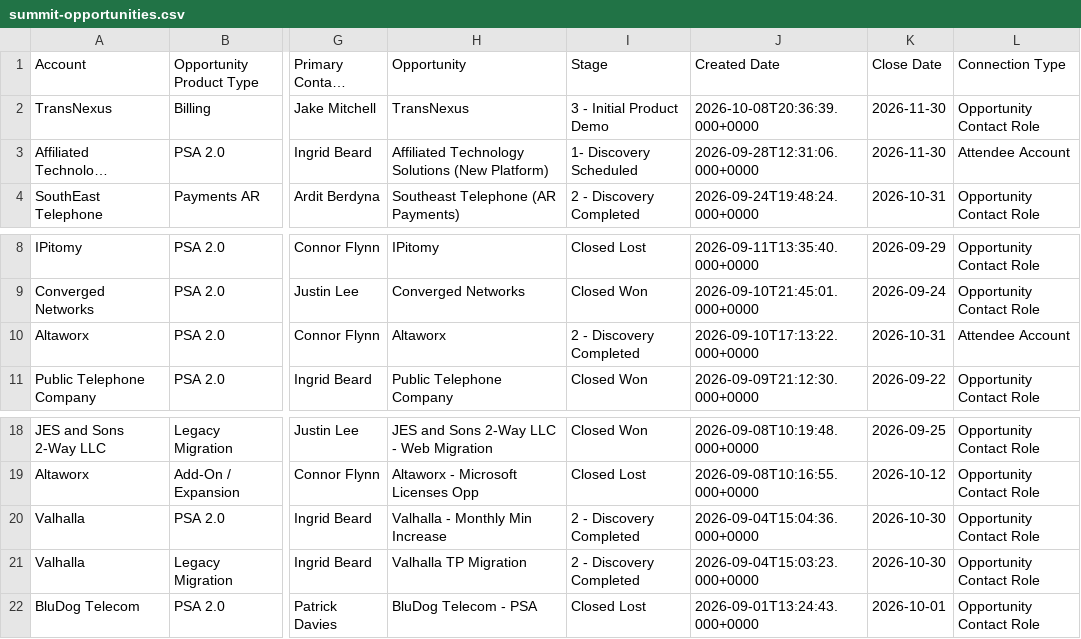
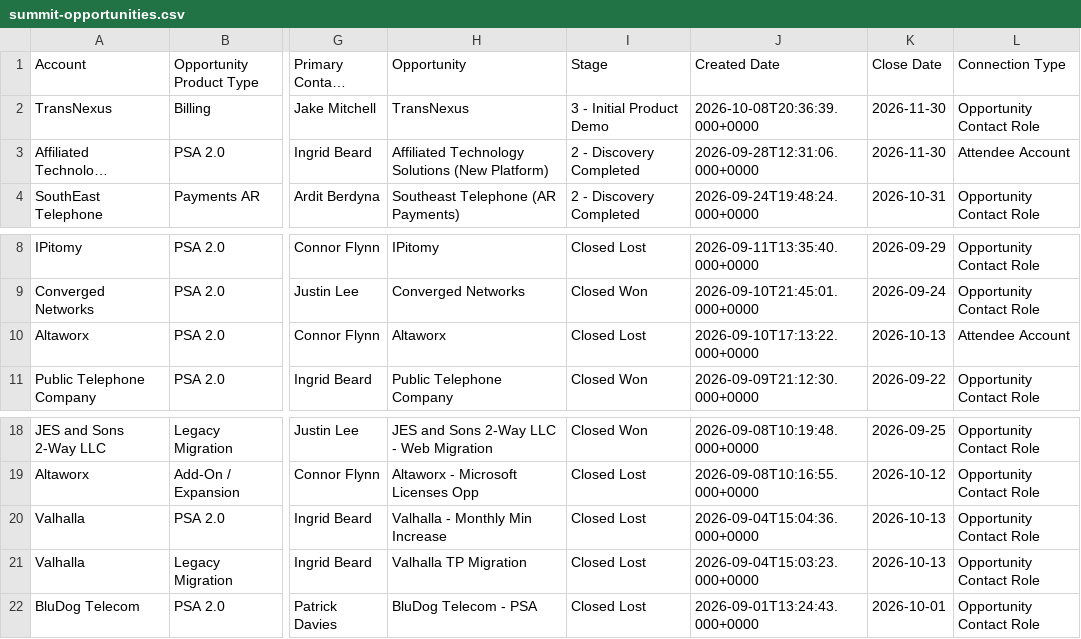
Before and after one commit to duaassistantbot-glitch/Client-Summit, a CSV file: summit-opportunities.csv, drawn as a sheet; only a part is shown, gaps mark what is left out; long unchanged cells end in …; the diff names each change by its address in the sheet, - before the commit and + after, or states it on an @@ line.

Commit message:
Refresh Summit opportunity dashboard data

```diff
--- a/summit-opportunities.csv
+++ b/summit-opportunities.csv
-I3 (Stage): 1- Discovery Scheduled
+I3 (Stage): 2 - Discovery Completed
-I10 (Stage): 2 - Discovery Completed
+I10 (Stage): Closed Lost
-K10 (Close Date): 2026-10-31
+K10 (Close Date): 2026-10-13
-I20:I21 (Stage): 2 - Discovery Completed
+I20:I21 (Stage): Closed Lost
-K20:K21 (Close Date): 2026-10-30
+K20:K21 (Close Date): 2026-10-13
```
Also changed, not shown: 2 other files.
